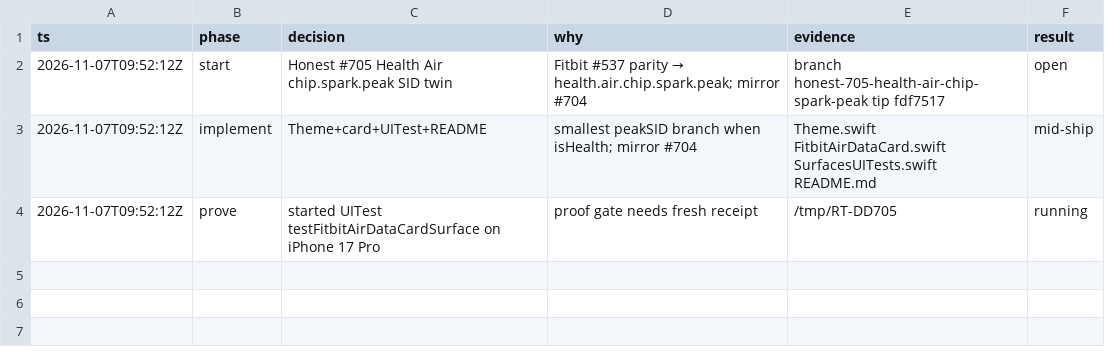
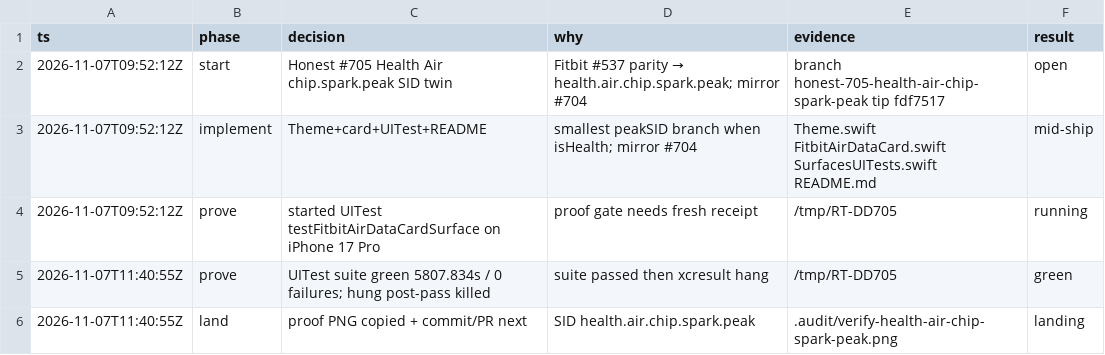
Before and after one commit to livicter/ReadinessTracker, a TSV file: .audit/honest-705-chip-spark-peak.tsv, drawn as a sheet; the diff names each change by its address in the sheet, - before the commit and + after, or states it on an @@ line.

Commit message:
Honest #705: proof + decision-log for Health Air chip.spark.peak
UITest suite green 5807.834s / 0 failures (hung post-pass killed).
SID health.air.chip.spark.peak. model=deepseek-flash

```diff
--- a/.audit/honest-705-chip-spark-peak.tsv
+++ b/.audit/honest-705-chip-spark-peak.tsv
+row 5: 2026-11-07T11:40:55Z | prove | UITest suite green 5807.834s / 0 failures; hung post-pass killed | suite passed then xcresult hang | /tmp/RT-DD705 | green
+row 6: 2026-11-07T11:40:55Z | land | proof PNG copied + commit/PR next | SID health.air.chip.spark.peak | .audit/verify-health-air-chip-spark-peak.png | landing
```
Also changed, not shown: 2 other files.
